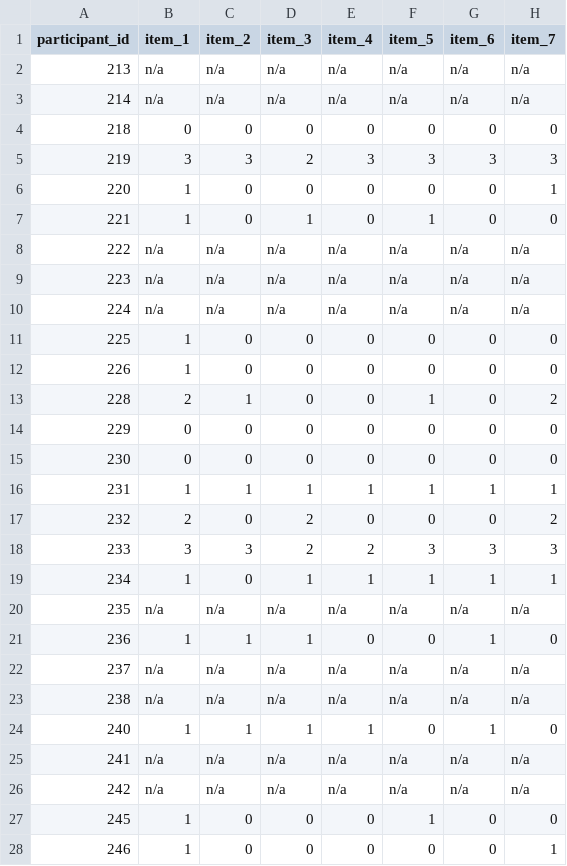
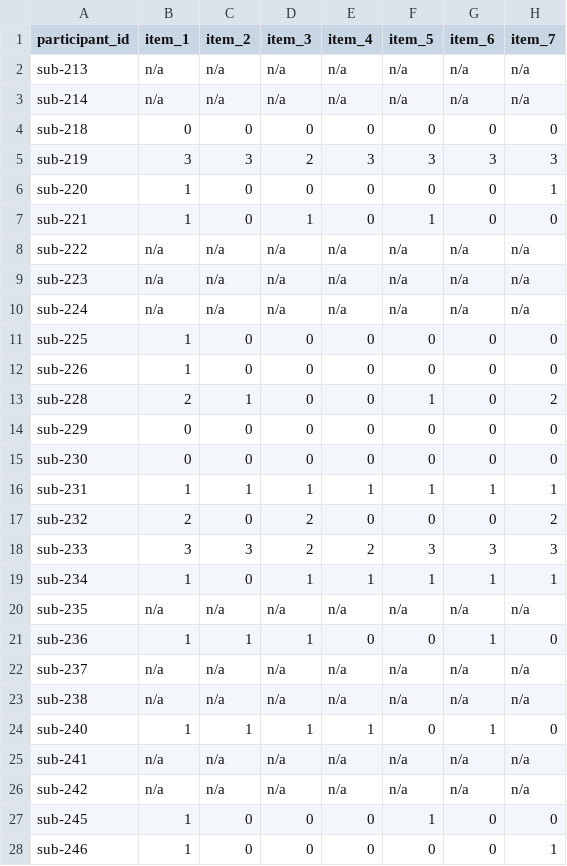
Before and after one commit to OpenNeuroDatasets-JSONLD/ds003500, a TSV file: phenotype/dbrs.tsv, drawn as a sheet; only a part is shown; the diff covers the shown part only; the diff names each change by its address in the sheet, - before the commit and + after, or states it on an @@ line.

Commit message:
[DATALAD] Recorded changes

```diff
--- a/phenotype/dbrs.tsv
+++ b/phenotype/dbrs.tsv
-A2 (participant_id): 213
+A2 (participant_id): sub-213
-A3 (participant_id): 214
+A3 (participant_id): sub-214
-A4 (participant_id): 218
+A4 (participant_id): sub-218
-A5 (participant_id): 219
+A5 (participant_id): sub-219
-A6 (participant_id): 220
+A6 (participant_id): sub-220
-A7 (participant_id): 221
+A7 (participant_id): sub-221
-A8 (participant_id): 222
+A8 (participant_id): sub-222
-A9 (participant_id): 223
+A9 (participant_id): sub-223
-A10 (participant_id): 224
+A10 (participant_id): sub-224
-A11 (participant_id): 225
+A11 (participant_id): sub-225
-A12 (participant_id): 226
+A12 (participant_id): sub-226
-A13 (participant_id): 228
+A13 (participant_id): sub-228
-A14 (participant_id): 229
+A14 (participant_id): sub-229
-A15 (participant_id): 230
+A15 (participant_id): sub-230
-A16 (participant_id): 231
+A16 (participant_id): sub-231
-A17 (participant_id): 232
+A17 (participant_id): sub-232
-A18 (participant_id): 233
+A18 (participant_id): sub-233
-A19 (participant_id): 234
+A19 (participant_id): sub-234
-A20 (participant_id): 235
+A20 (participant_id): sub-235
-A21 (participant_id): 236
+A21 (participant_id): sub-236
-A22 (participant_id): 237
+A22 (participant_id): sub-237
-A23 (participant_id): 238
+A23 (participant_id): sub-238
-A24 (participant_id): 240
+A24 (participant_id): sub-240
-A25 (participant_id): 241
+A25 (participant_id): sub-241
-A26 (participant_id): 242
+A26 (participant_id): sub-242
-A27 (participant_id): 245
+A27 (participant_id): sub-245
-A28 (participant_id): 246
+A28 (participant_id): sub-246
```
Also changed, not shown: 11 edited cells elsewhere in this file.
